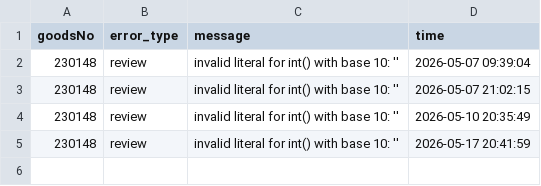
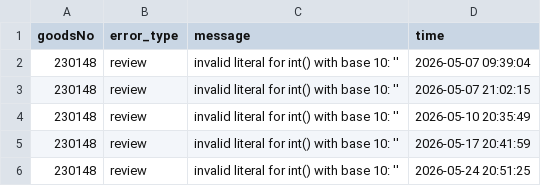
Before and after one commit to harinn998/musinsa-review-sentiment-analysis, a CSV file: data_ghactions/errors.csv, drawn as a sheet; the diff names each change by its address in the sheet, - before the commit and + after, or states it on an @@ line.

```diff
--- a/data_ghactions/errors.csv
+++ b/data_ghactions/errors.csv
+row 6: 230148 | review | invalid literal for int() with base 10: '' | 2026-05-24 20:51:25
```
Also changed, not shown: data_ghactions/weekly_new_step1.csv, data_ghactions/weekly_new_step2_dedup.csv, 4 other files.
